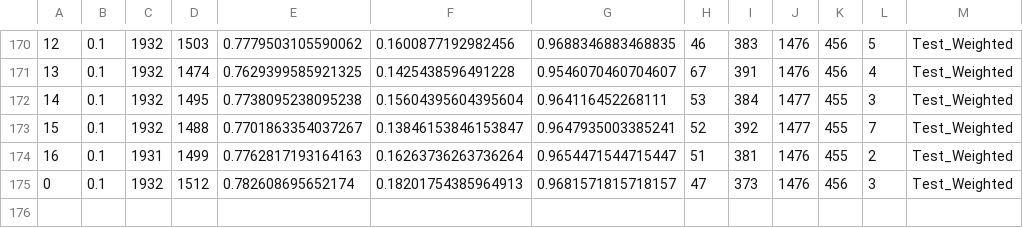
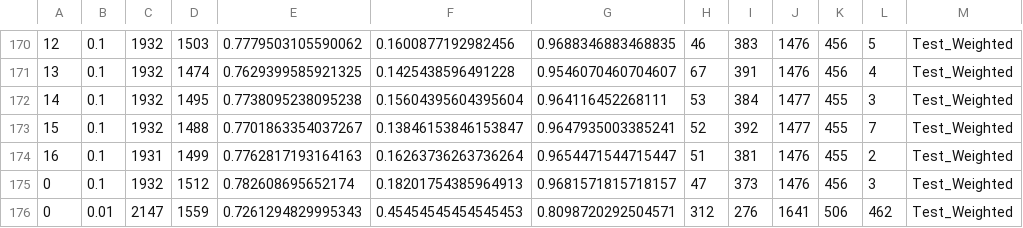
Before and after one commit to newtnewtnewt/FUTON_Research, a CSV file: test_weighted_runs.csv, drawn as a sheet; only a part is shown, gaps mark what is left out.

```diff
--- a/test_weighted_runs.csv
+++ b/test_weighted_runs.csv
@@ -175 +175,2 @@
 0,0.1,1932,1512,0.782608695652174,0.18201754385964913,0.9681571815718157,47,373,1476,456,3,Test_Weighted
+0,0.01,2147,1559,0.7261294829995343,0.45454545454545453,0.8098720292504571,312,276,1641,506,462,Test_Weighted
```
Also changed, not shown: test_no_weighting_runs.csv, 9 other files.
